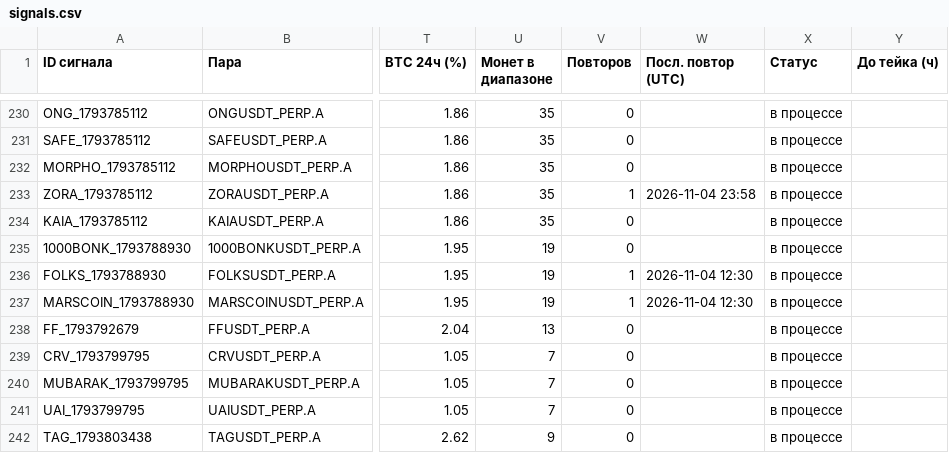
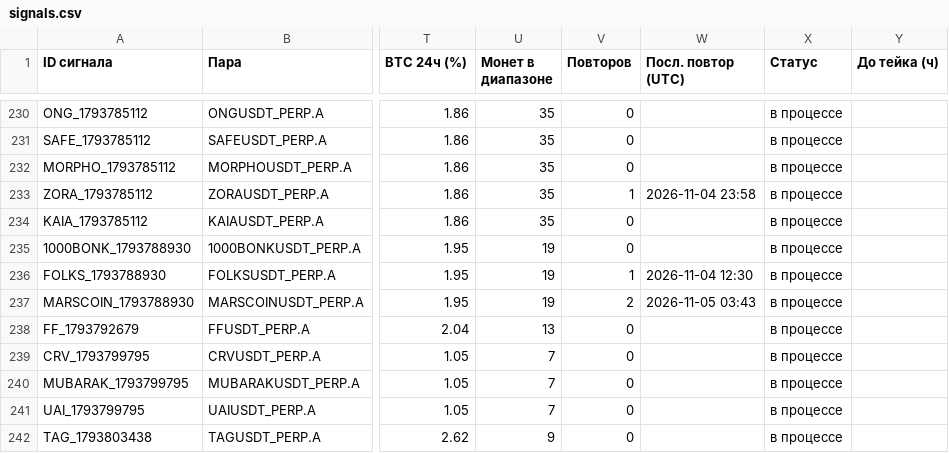
Before and after one commit to HelaPataki/crypto-bot, a CSV file: signals.csv, drawn as a sheet; only a part is shown, gaps mark what is left out; the diff covers the shown part only; the diff names each change by its address in the sheet, - before the commit and + after, or states it on an @@ line.

```diff
--- a/signals.csv
+++ b/signals.csv
-V237 (Повторов): 1
+V237 (Повторов): 2
-W237 (Посл. повтор (UTC)): 2026-11-04 12:30
+W237 (Посл. повтор (UTC)): 2026-11-05 03:43
```
Also changed, not shown: 3 added rows and 14 edited cells elsewhere in this file, repeats.csv, 1 other file.
